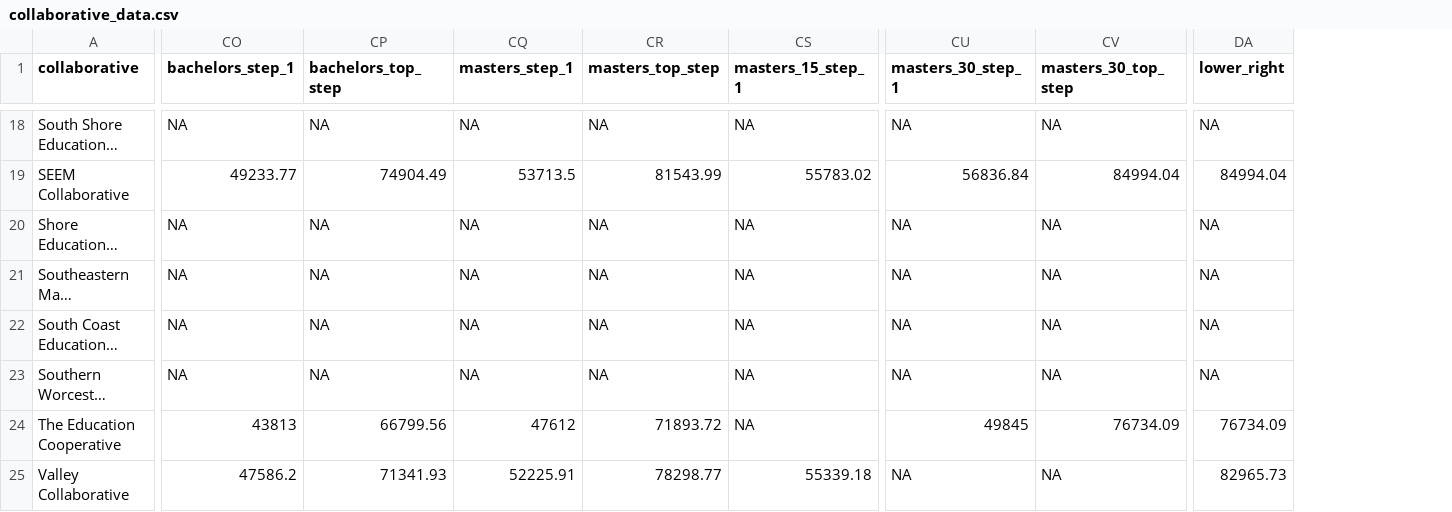
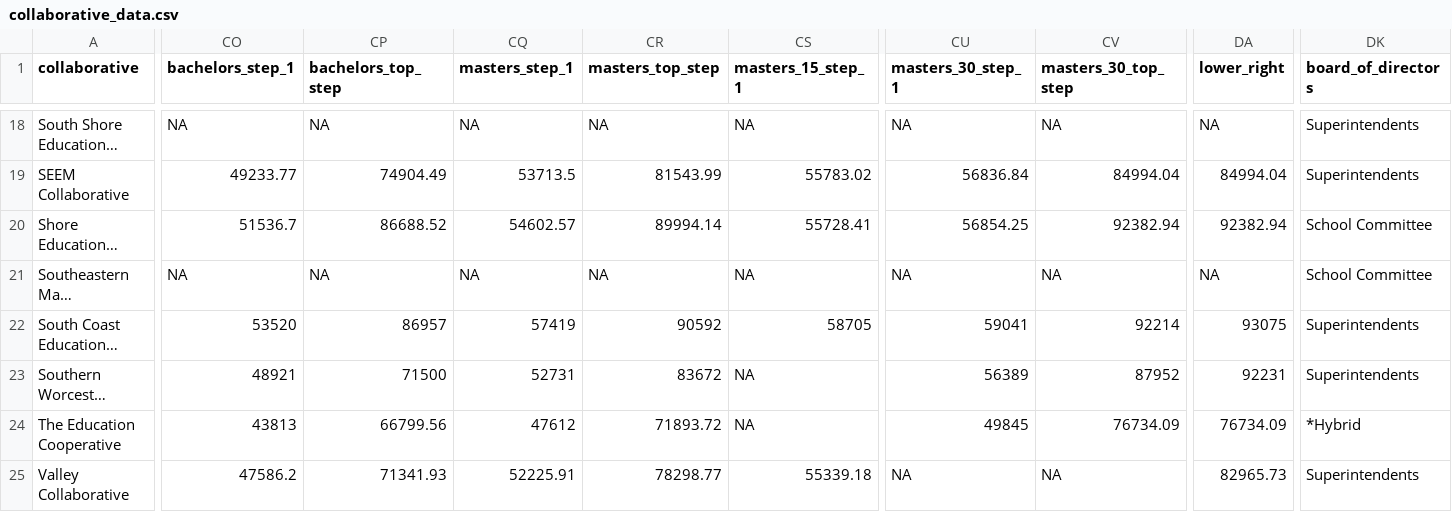
Before and after one commit to SCasanova/collaboratives_app, a CSV file: collaborative_data.csv, drawn as a sheet; only a part is shown, gaps mark what is left out; long unchanged cells end in …; the diff covers the shown part only; the diff names each change by its address in the sheet, - before the commit and + after, or states it on an @@ line.

```diff
--- a/collaborative_data.csv
+++ b/collaborative_data.csv
+column DK (board_of_directors), rows 18-25: Superintendents | Superintendents | School Committee | School Committee | Superintendents | Superintendents | *Hybrid | Superintendents
-CO20 (bachelors_step_1): NA
+CO20 (bachelors_step_1): 51536.7
-CP20 (bachelors_top_step): NA
+CP20 (bachelors_top_step): 86688.52
-CQ20 (masters_step_1): NA
+CQ20 (masters_step_1): 54602.57
-CR20 (masters_top_step): NA
+CR20 (masters_top_step): 89994.14
-CS20 (masters_15_step_1): NA
+CS20 (masters_15_step_1): 55728.41
-CU20 (masters_30_step_1): NA
+CU20 (masters_30_step_1): 56854.25
-CV20 (masters_30_top_step): NA
+CV20 (masters_30_top_step): 92382.94
-DA20 (lower_right): NA
+DA20 (lower_right): 92382.94
-CO22 (bachelors_step_1): NA
+CO22 (bachelors_step_1): 53520
-CP22 (bachelors_top_step): NA
+CP22 (bachelors_top_step): 86957
-CQ22 (masters_step_1): NA
+CQ22 (masters_step_1): 57419
-CR22 (masters_top_step): NA
+CR22 (masters_top_step): 90592
-CS22 (masters_15_step_1): NA
+CS22 (masters_15_step_1): 58705
-CU22 (masters_30_step_1): NA
+CU22 (masters_30_step_1): 59041
-CV22 (masters_30_top_step): NA
+CV22 (masters_30_top_step): 92214
-DA22 (lower_right): NA
+DA22 (lower_right): 93075
-CO23 (bachelors_step_1): NA
+CO23 (bachelors_step_1): 48921
-CP23 (bachelors_top_step): NA
+CP23 (bachelors_top_step): 71500
-CQ23 (masters_step_1): NA
+CQ23 (masters_step_1): 52731
-CR23 (masters_top_step): NA
+CR23 (masters_top_step): 83672
-CU23 (masters_30_step_1): NA
+CU23 (masters_30_step_1): 56389
-CV23 (masters_30_top_step): NA
+CV23 (masters_30_top_step): 87952
-DA23 (lower_right): NA
+DA23 (lower_right): 92231
```
Also changed, not shown: 30 edited cells elsewhere in this file, FY22 Salaries.csv, districts_serving.csv, 8 other files.
